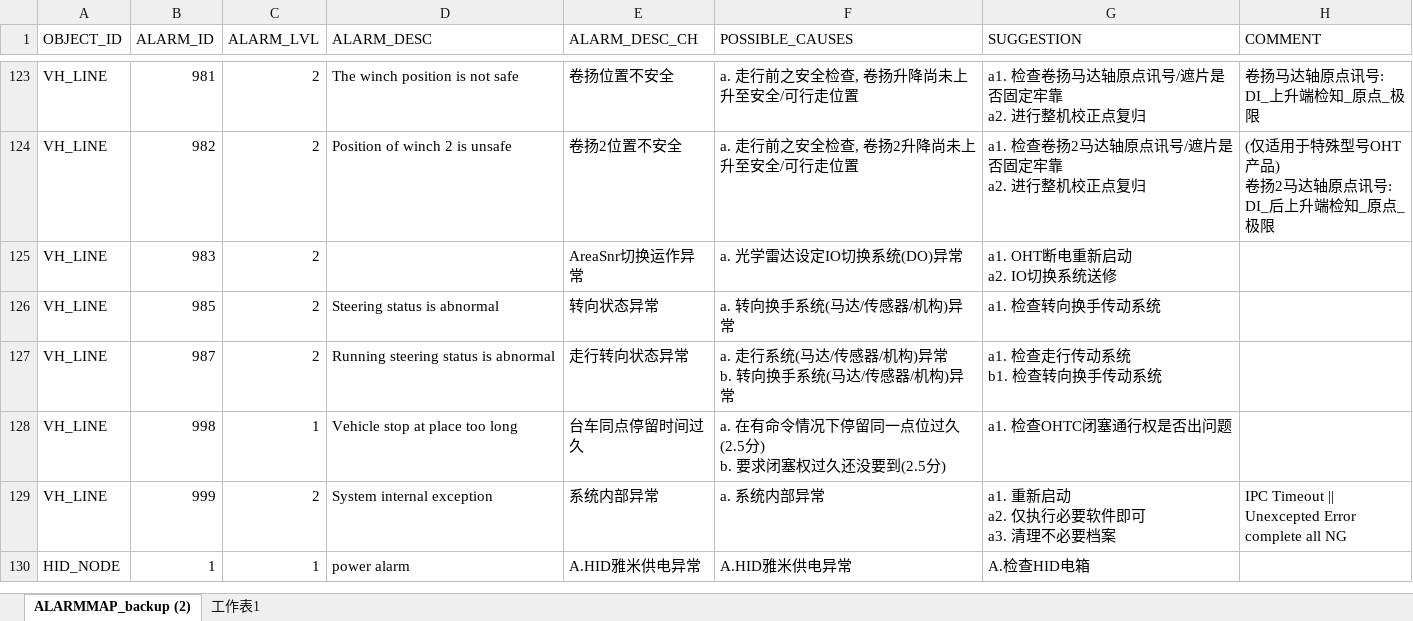
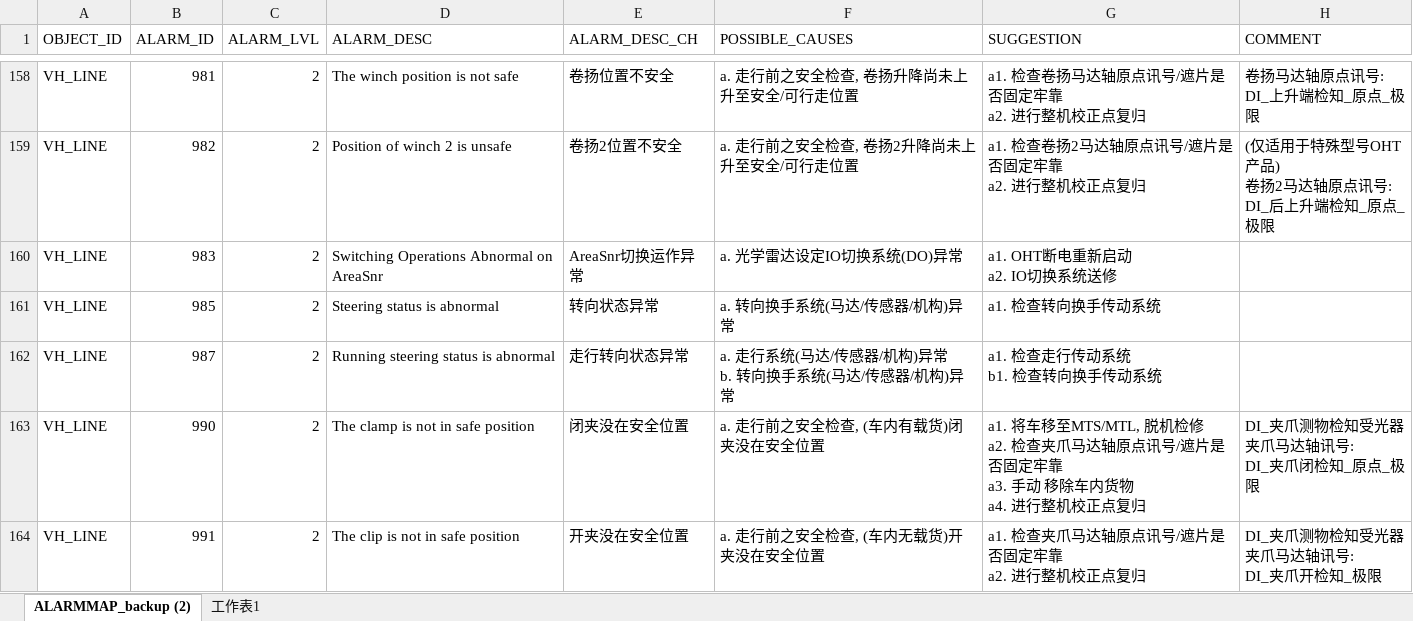
Before and after one commit to AK0-Leopard/OverhaedHoistTransporter_CSOT, an Excel workbook: OverhaedHoistTransporter_CSOT/BCWinForm/Config/CSOT_T4_PH1PH2/CSV/ALARMMAP_Source.xlsx, sheet ALARMMAP_backup (2), drawn as a sheet; only a part is shown, gaps mark what is left out; the shorter side is filled out with more unchanged rows; values as stored, in another font and other column widths than the file's, no borders; addresses are those after the commit; ↵ is a line break in a cell; the diff covers the shown part only; the diff names each change by its address in the sheet, - before the commit and + after, or states it on an @@ line.

```diff
--- a/OverhaedHoistTransporter_CSOT/BCWinForm/Config/CSOT_T4_PH1PH2/CSV/ALARMMAP_Source.xlsx (sheet ALARMMAP_backup (2))
+++ b/OverhaedHoistTransporter_CSOT/BCWinForm/Config/CSOT_T4_PH1PH2/CSV/ALARMMAP_Source.xlsx (sheet ALARMMAP_backup (2))
-D160 (ALARM_DESC): (empty)
+D160 (ALARM_DESC): Switching Operations Abnormal on AreaSnr
+row 163: VH_LINE | 990 | 2 | The clamp is not in safe position | 闭夹没在安全位置 | a. 走行前之安全检查, (车内有载货)闭夹没在安全位置 | a1. 将车移至MTS/MTL, 脱机检修 ↵ a2. 检查夹爪马达轴原点讯号/遮片是否固定牢靠 ↵ a3. 手动 移除车内货物 ↵ a4. 进行整机校正点复归 | DI_夹爪测物检知受光器 ↵ 夹爪马达轴讯号: ↵ DI_夹爪闭检知_原点_极限
+row 164: VH_LINE | 991 | 2 | The clip is not in safe position | 开夹没在安全位置 | a. 走行前之安全检查, (车内无载货)开夹没在安全位置 | a1. 检查夹爪马达轴原点讯号/遮片是否固定牢靠 ↵ a2. 进行整机校正点复归 | DI_夹爪测物检知受光器 ↵ 夹爪马达轴讯号: ↵ DI_夹爪开检知_极限
```
Also changed, not shown: 38 added rows, 11 edited cells and cell formats elsewhere in this sheet, 14 other files.
